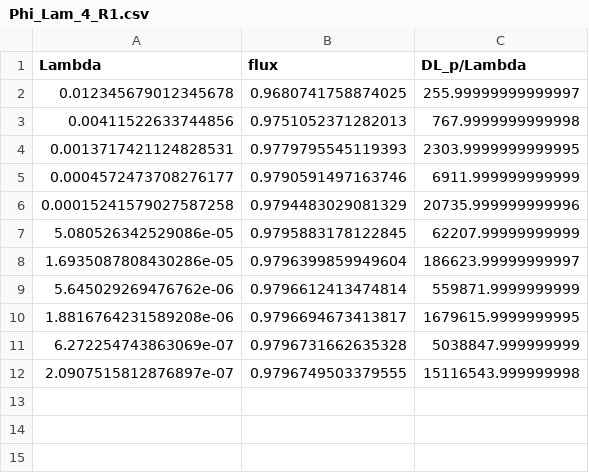
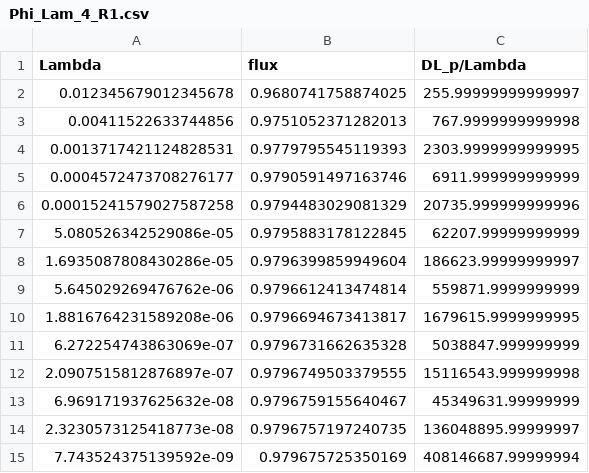
Before and after one commit to qlyan913/fractal_boundary, a CSV file: Ex1_square_top_snowflake/results/Phi_Lam_4_R1.csv, drawn as a sheet; the diff names each change by its address in the sheet, - before the commit and + after, or states it on an @@ line.

```diff
--- a/Ex1_square_top_snowflake/results/Phi_Lam_4_R1.csv
+++ b/Ex1_square_top_snowflake/results/Phi_Lam_4_R1.csv
+row 13: 6.969171937625632e-08 | 0.9796759155640467 | 45349631.99999999
+row 14: 2.3230573125418773e-08 | 0.9796757197240735 | 136048895.99999997
+row 15: 7.743524375139592e-09 | 0.979675725350169 | 408146687.99999994
```
Also changed, not shown: 5 other files.
